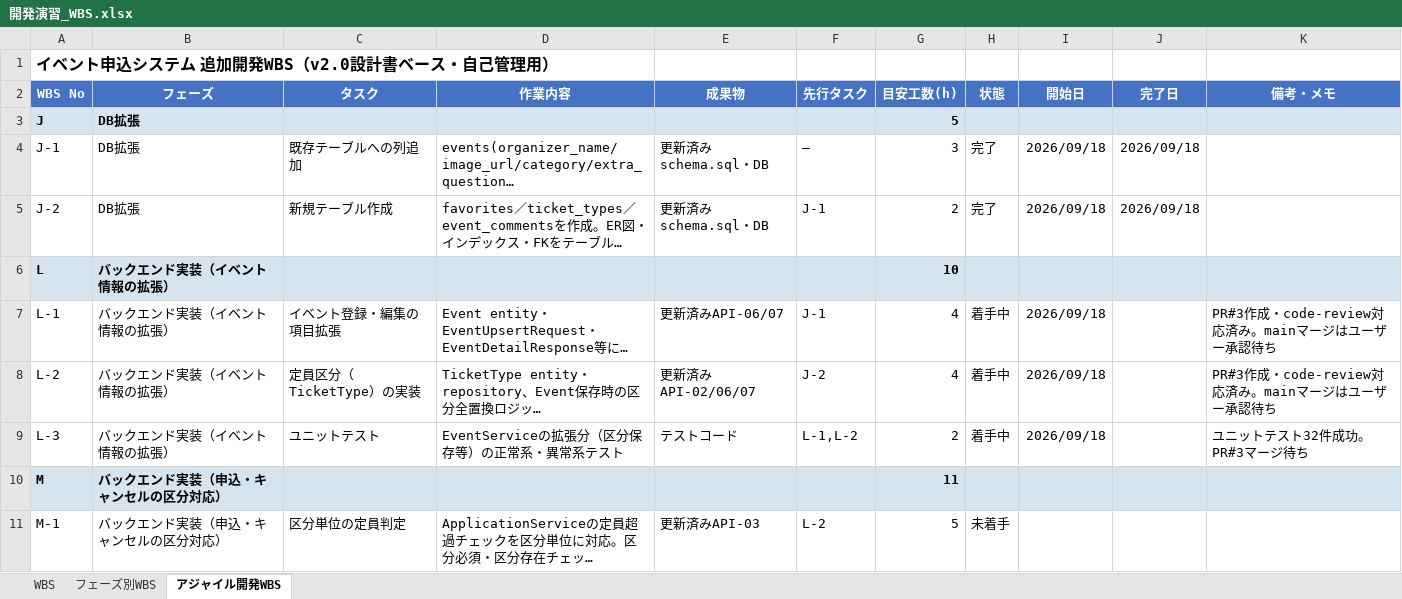
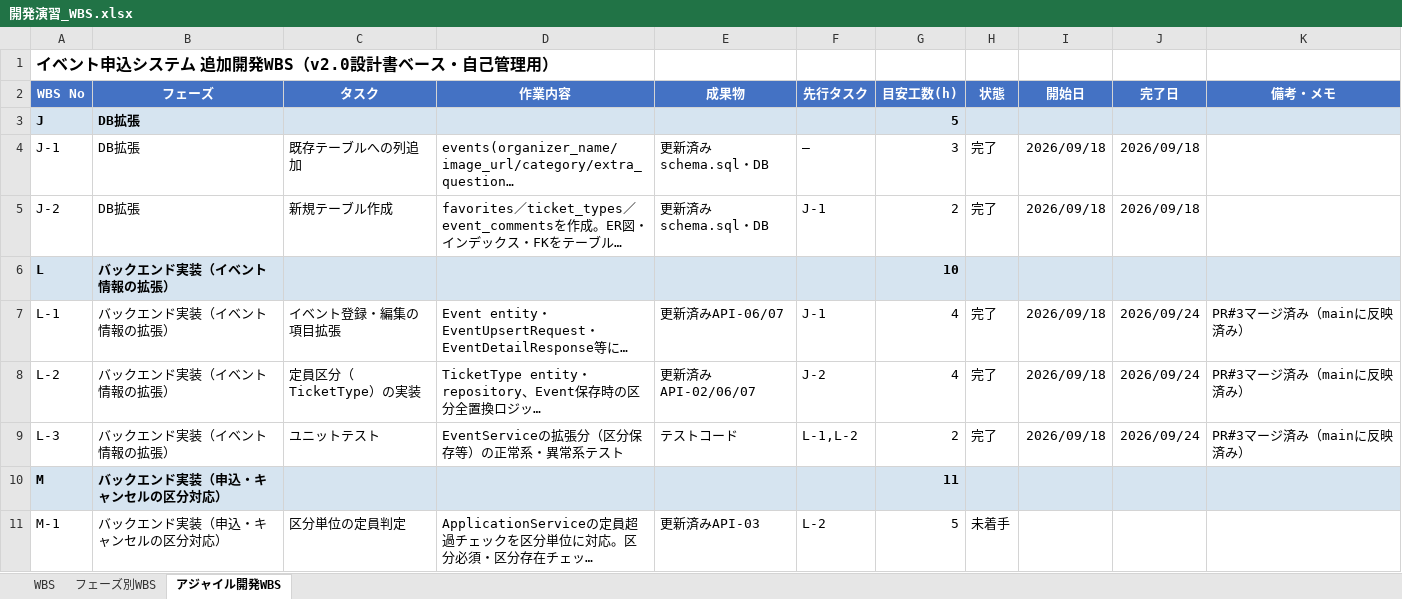
Before and after one commit to sasaki111111/event-application-system, an Excel workbook: docs/開発演習_WBS.xlsx, sheet アジャイル開発WBS, drawn as a sheet; only a part is shown; long unchanged cells end in …; values as stored, in another font and other column widths than the file's, no borders; conditional formats not drawn; the diff names each change by its address in the sheet, - before the commit and + after, or states it on an @@ line.

```diff
--- a/docs/開発演習_WBS.xlsx (sheet アジャイル開発WBS)
+++ b/docs/開発演習_WBS.xlsx (sheet アジャイル開発WBS)
-H7:H9 (状態): 着手中
+H7:H9 (状態): 完了
-J7:J9 (完了日): (empty)
+J7:J9 (完了日): 2026/09/24
-K7:K8 (備考・メモ): PR#3作成・code-review対応済み。mainマージはユーザー承認待ち
+K7:K8 (備考・メモ): PR#3マージ済み（mainに反映済み）
-K9 (備考・メモ): ユニットテスト32件成功。PR#3マージ待ち
+K9 (備考・メモ): PR#3マージ済み（mainに反映済み）
```
